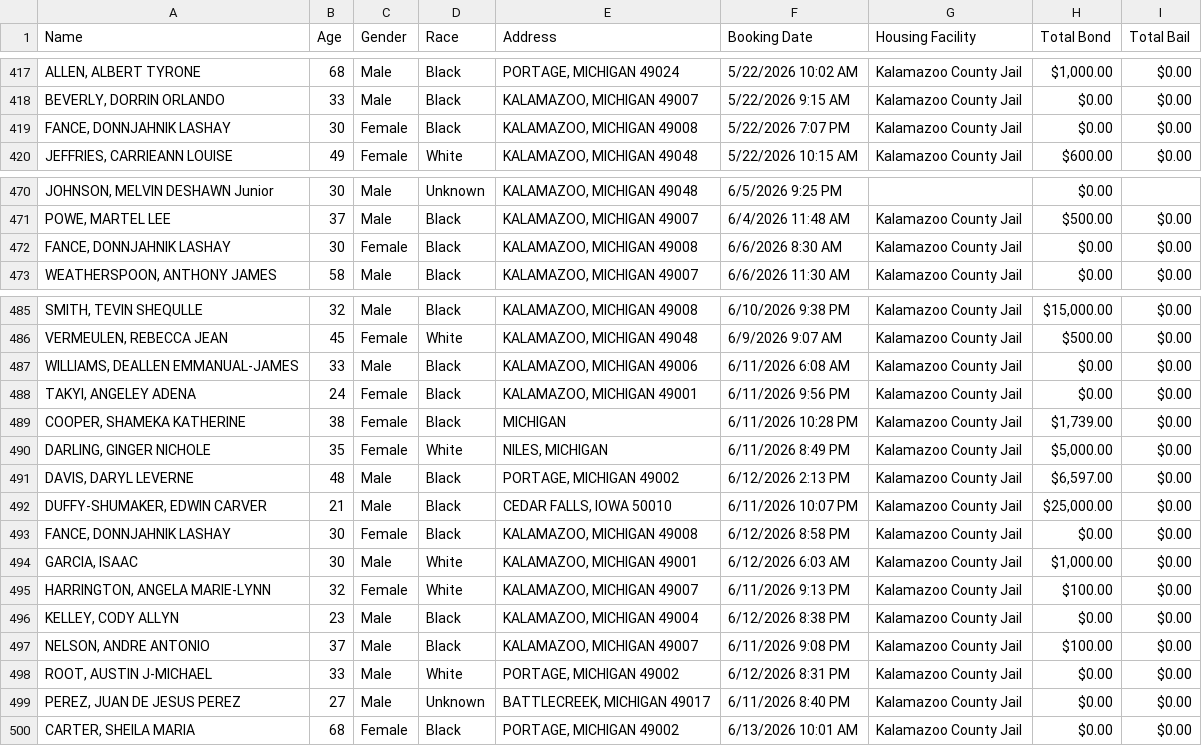
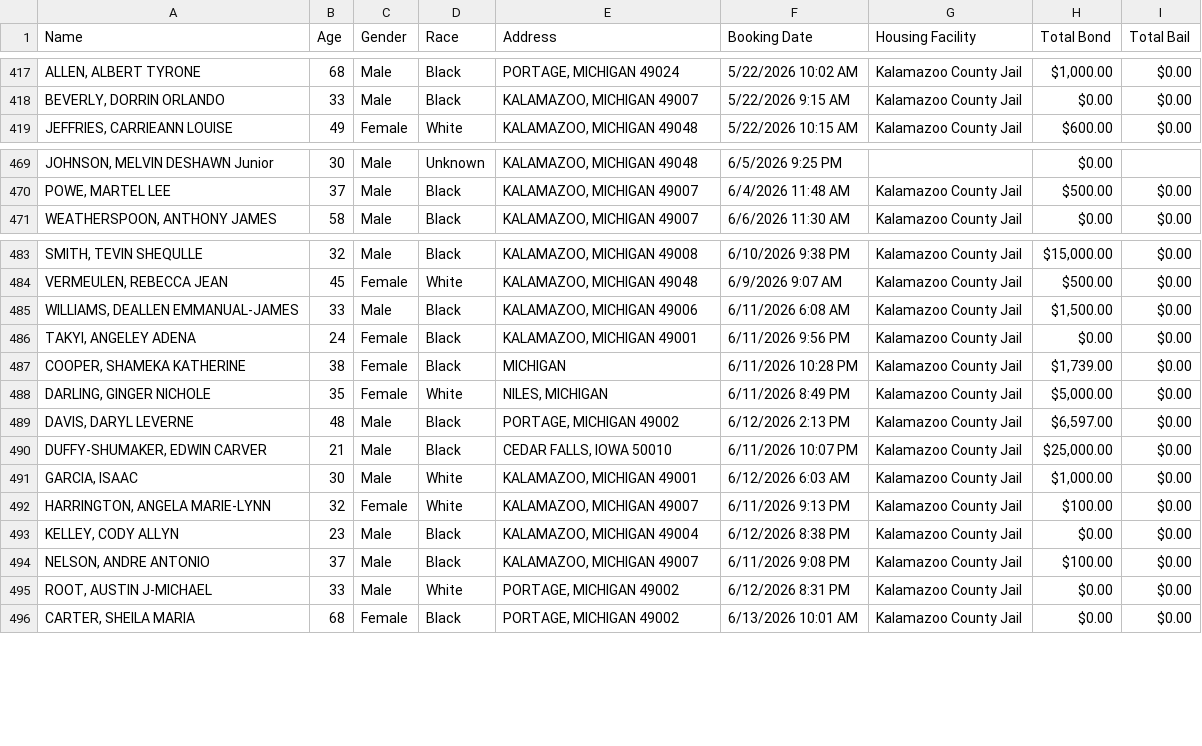
Before and after one commit to kalebwolfgang/kalamazoo-jail-scraper, a CSV file: current_inmates.csv, drawn as a sheet; only a part is shown, gaps mark what is left out.

```diff
--- a/current_inmates.csv
+++ b/current_inmates.csv
@@ -418,3 +418,2 @@ Name,Age,Gender,Race,Address,Booking Date,Housing Facility,Total Bond,Total Bail
 "BEVERLY, DORRIN ORLANDO",33,Male,Black,"KALAMAZOO, MICHIGAN 49007",5/22/2026 9:15 AM,Kalamazoo County Jail,$0.00,$0.00
-"FANCE, DONNJAHNIK LASHAY",30,Female,Black,"KALAMAZOO, MICHIGAN 49008",5/22/2026 7:07 PM,Kalamazoo County Jail,$0.00,$0.00
 "JEFFRIES, CARRIEANN LOUISE",49,Female,White,"KALAMAZOO, MICHIGAN 49048",5/22/2026 10:15 AM,Kalamazoo County Jail,$600.00,$0.00
@@ -471,3 +470,2 @@ Name,Age,Gender,Race,Address,Booking Date,Housing Facility,Total Bond,Total Bail
 "POWE, MARTEL LEE",37,Male,Black,"KALAMAZOO, MICHIGAN 49007",6/4/2026 11:48 AM,Kalamazoo County Jail,$500.00,$0.00
-"FANCE, DONNJAHNIK LASHAY",30,Female,Black,"KALAMAZOO, MICHIGAN 49008",6/6/2026 8:30 AM,Kalamazoo County Jail,$0.00,$0.00
 "WEATHERSPOON, ANTHONY JAMES",58,Male,Black,"KALAMAZOO, MICHIGAN 49007",6/6/2026 11:30 AM,Kalamazoo County Jail,$0.00,$0.00
@@ -486,3 +484,3 @@ Name,Age,Gender,Race,Address,Booking Date,Housing Facility,Total Bond,Total Bail
 "VERMEULEN, REBECCA JEAN",45,Female,White,"KALAMAZOO, MICHIGAN 49048",6/9/2026 9:07 AM,Kalamazoo County Jail,$500.00,$0.00
-"WILLIAMS, DEALLEN EMMANUAL-JAMES",33,Male,Black,"KALAMAZOO, MICHIGAN 49006",6/11/2026 6:08 AM,Kalamazoo County Jail,$0.00,$0.00
+"WILLIAMS, DEALLEN EMMANUAL-JAMES",33,Male,Black,"KALAMAZOO, MICHIGAN 49006",6/11/2026 6:08 AM,Kalamazoo County Jail,"$1,500.00",$0.00
 "TAKYI, ANGELEY ADENA",24,Female,Black,"KALAMAZOO, MICHIGAN 49001",6/11/2026 9:56 PM,Kalamazoo County Jail,$0.00,$0.00
@@ -492,3 +490,2 @@ Name,Age,Gender,Race,Address,Booking Date,Housing Facility,Total Bond,Total Bail
 "DUFFY-SHUMAKER, EDWIN CARVER",21,Male,Black,"CEDAR FALLS, IOWA 50010",6/11/2026 10:07 PM,Kalamazoo County Jail,"$25,000.00",$0.00
-"FANCE, DONNJAHNIK LASHAY",30,Female,Black,"KALAMAZOO, MICHIGAN 49008",6/12/2026 8:58 PM,Kalamazoo County Jail,$0.00,$0.00
 "GARCIA, ISAAC",30,Male,White,"KALAMAZOO, MICHIGAN 49001",6/12/2026 6:03 AM,Kalamazoo County Jail,"$1,000.00",$0.00
@@ -498,3 +495,2 @@ Name,Age,Gender,Race,Address,Booking Date,Housing Facility,Total Bond,Total Bail
 "ROOT, AUSTIN J-MICHAEL",33,Male,White,"PORTAGE, MICHIGAN 49002",6/12/2026 8:31 PM,Kalamazoo County Jail,$0.00,$0.00
-"PEREZ, JUAN DE JESUS PEREZ",27,Male,Unknown,"BATTLECREEK, MICHIGAN 49017",6/11/2026 8:40 PM,Kalamazoo County Jail,$0.00,$0.00
 "CARTER, SHEILA MARIA",68,Female,Black,"PORTAGE, MICHIGAN 49002",6/13/2026 10:01 AM,Kalamazoo County Jail,$0.00,$0.00
```
Also changed, not shown: all_historical_people.csv, daily_demographics.csv, 1 other file.
